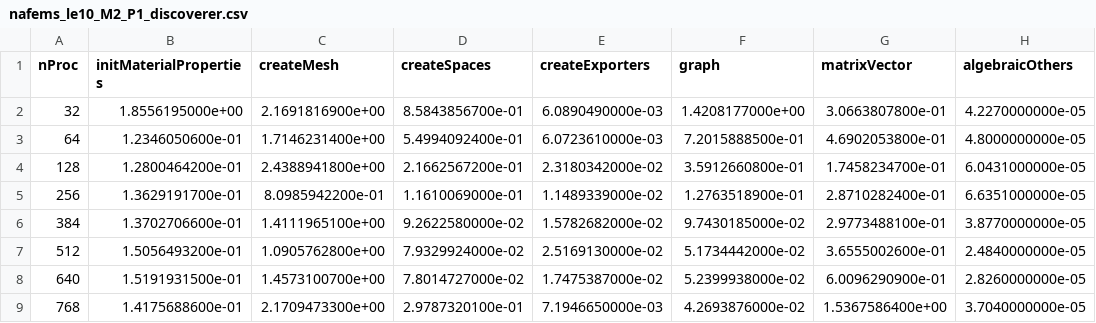
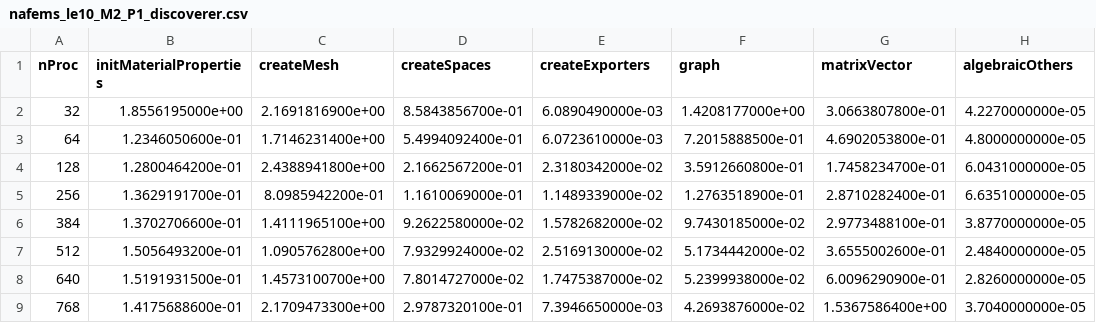
Before and after one commit to numpex/exa-ma-d7.3, a CSV file: software/feelpp/WP1/data/nafems_le10_M2_P1_discoverer.csv, drawn as a sheet; only a part is shown; the diff names each change by its address in the sheet, - before the commit and + after, or states it on an @@ line.

```diff
--- a/software/feelpp/WP1/data/nafems_le10_M2_P1_discoverer.csv
+++ b/software/feelpp/WP1/data/nafems_le10_M2_P1_discoverer.csv
-E9 (createExporters): 7.1946650000e-03
+E9 (createExporters): 7.3946650000e-03
```
Also changed, not shown: software/feelpp/WP1/data/HL-31_M1_P1_discoverer.csv, software/feelpp/WP1/data/nafems_le10_M2_P2_discoverer.csv, 37 other files.
